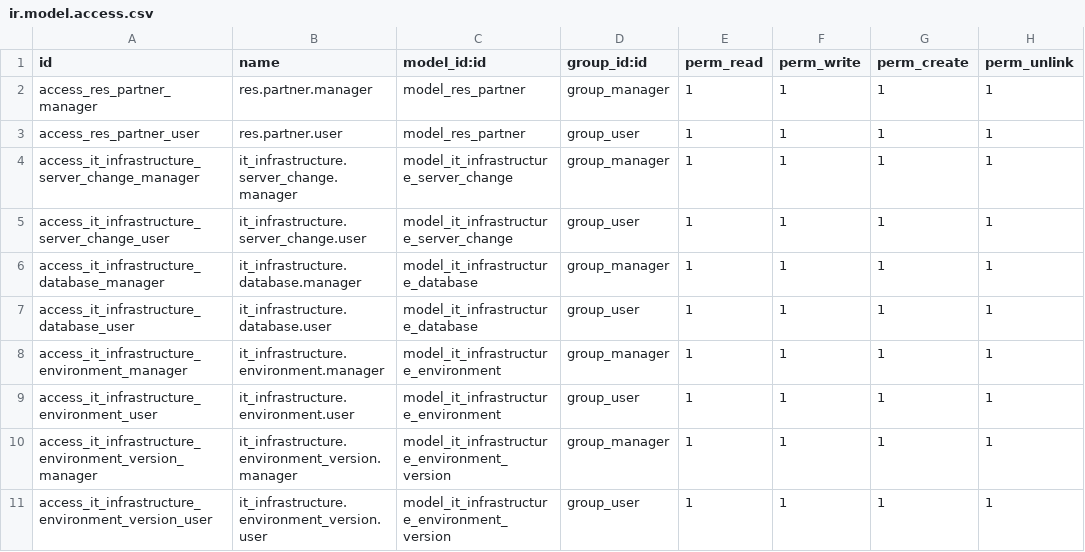
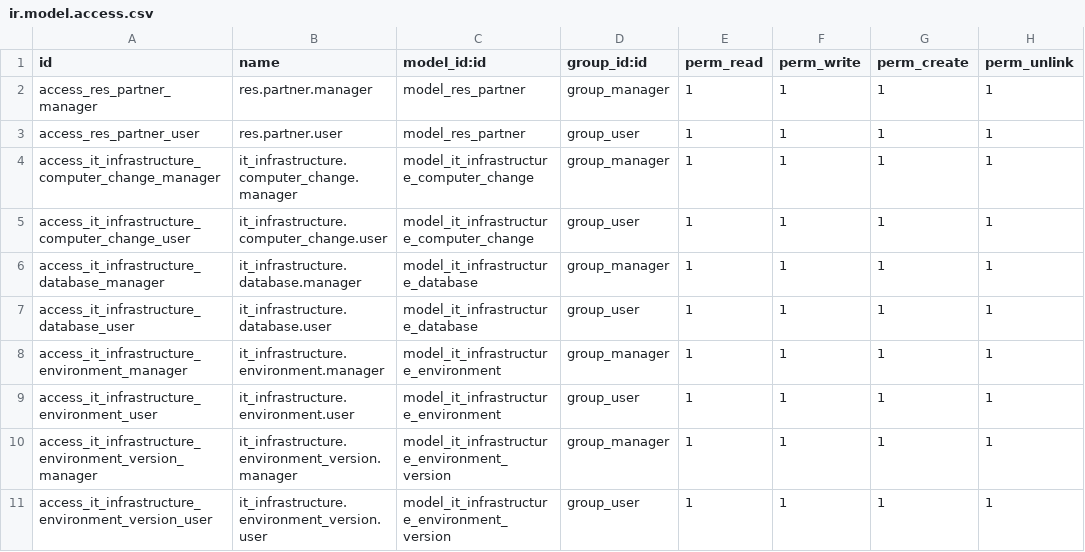
Before and after one commit to lisandrogallo/odoo-it-infra, a CSV file: it_infrastructure/security/ir.model.access.csv, drawn as a sheet; only a part is shown.

Commit message:
[FIX] server_change model renamed to computer_change

```diff
--- a/it_infrastructure/security/ir.model.access.csv
+++ b/it_infrastructure/security/ir.model.access.csv
@@ -3,4 +3,4 @@ access_res_partner_manager,res.partner.manager,model_res_partner,group_manager,1
 access_res_partner_user,res.partner.user,model_res_partner,group_user,1,1,1,1
-access_it_infrastructure_server_change_manager,it_infrastructure.server_change.manager,model_it_infrastructure_server_change,group_manager,1,1,1,1
-access_it_infrastructure_server_change_user,it_infrastructure.server_change.user,model_it_infrastructure_server_change,group_user,1,1,1,1
+access_it_infrastructure_computer_change_manager,it_infrastructure.computer_change.manager,model_it_infrastructure_computer_change,group_manager,1,1,1,1
+access_it_infrastructure_computer_change_user,it_infrastructure.computer_change.user,model_it_infrastructure_computer_change,group_user,1,1,1,1
 access_it_infrastructure_database_manager,it_infrastructure.database.manager,model_it_infrastructure_database,group_manager,1,1,1,1
```
Also changed, not shown: 5 other files.
